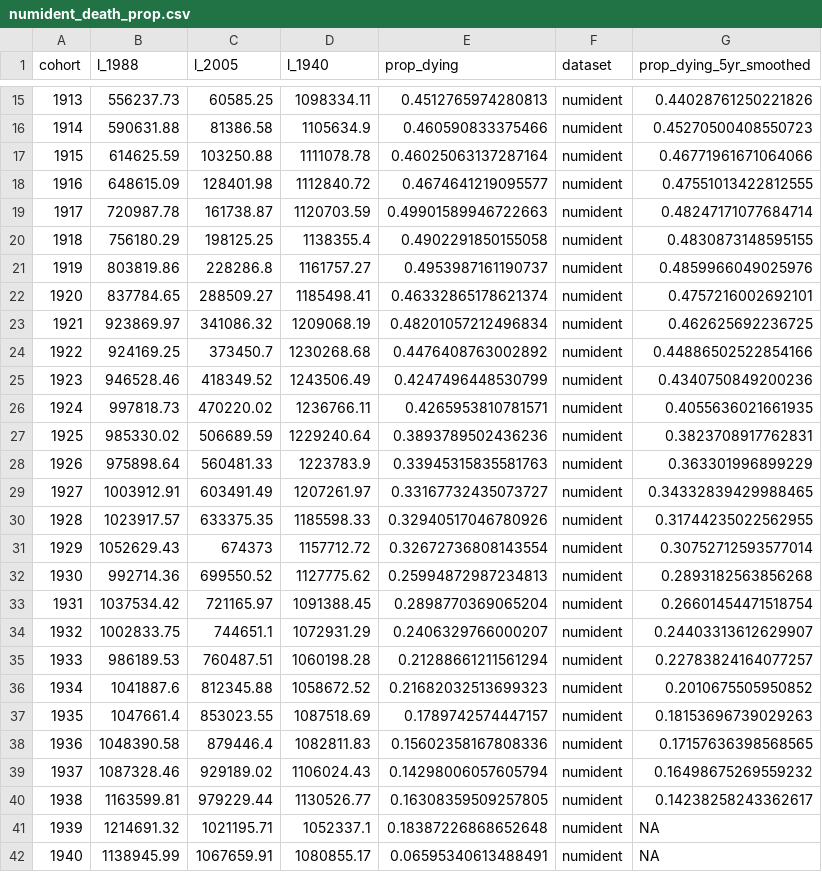
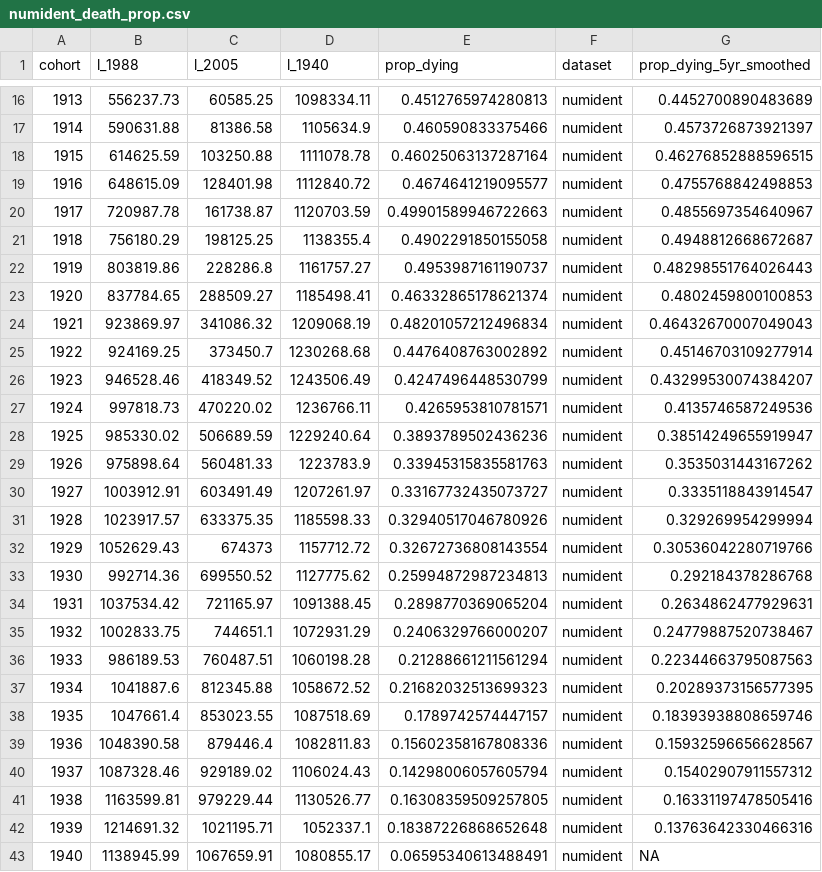
Before and after one commit to caseybreen/censocdev, a CSV file: vignettes/assess_match_quality/data/numident_death_prop.csv, drawn as a sheet; only a part is shown, gaps mark what is left out; the diff covers the shown part only.

Commit message:
update death prob

```diff
--- a/vignettes/assess_match_quality/data/numident_death_prop.csv
+++ b/vignettes/assess_match_quality/data/numident_death_prop.csv
@@ -15,28 +16,28 @@ cohort,l_1988,l_2005,l_1940,prop_dying,dataset,prop_dying_5yr_smoothed
-1913,556237.73,60585.25,1098334.11,0.4512765974280813,numident,0.44028761250221826
-1914,590631.88,81386.58,1105634.9,0.460590833375466,numident,0.45270500408550723
-1915,614625.59,103250.88,1111078.78,0.46025063137287164,numident,0.46771961671064066
-1916,648615.09,128401.98,1112840.72,0.4674641219095577,numident,0.47551013422812555
-1917,720987.78,161738.87,1120703.59,0.49901589946722663,numident,0.48247171077684714
-1918,756180.29,198125.25,1138355.4,0.4902291850155058,numident,0.4830873148595155
-1919,803819.86,228286.8,1161757.27,0.4953987161190737,numident,0.4859966049025976
-1920,837784.65,288509.27,1185498.41,0.46332865178621374,numident,0.4757216002692101
-1921,923869.97,341086.32,1209068.19,0.48201057212496834,numident,0.462625692236725
-1922,924169.25,373450.7,1230268.68,0.4476408763002892,numident,0.44886502522854166
-1923,946528.46,418349.52,1243506.49,0.4247496448530799,numident,0.4340750849200236
-1924,997818.73,470220.02,1236766.11,0.4265953810781571,numident,0.4055636021661935
-1925,985330.02,506689.59,1229240.64,0.3893789502436236,numident,0.3823708917762831
-1926,975898.64,560481.33,1223783.9,0.33945315835581763,numident,0.363301996899229
-1927,1003912.91,603491.49,1207261.97,0.33167732435073727,numident,0.34332839429988465
-1928,1023917.57,633375.35,1185598.33,0.32940517046780926,numident,0.31744235022562955
-1929,1052629.43,674373,1157712.72,0.32672736808143554,numident,0.30752712593577014
-1930,992714.36,699550.52,1127775.62,0.25994872987234813,numident,0.2893182563856268
-1931,1037534.42,721165.97,1091388.45,0.2898770369065204,numident,0.26601454471518754
-1932,1002833.75,744651.1,1072931.29,0.2406329766000207,numident,0.24403313612629907
-1933,986189.53,760487.51,1060198.28,0.21288661211561294,numident,0.22783824164077257
-1934,1041887.6,812345.88,1058672.52,0.21682032513699323,numident,0.2010675505950852
-1935,1047661.4,853023.55,1087518.69,0.1789742574447157,numident,0.18153696739029263
-1936,1048390.58,879446.4,1082811.83,0.15602358167808336,numident,0.17157636398568565
-1937,1087328.46,929189.02,1106024.43,0.14298006057605794,numident,0.16498675269559232
-1938,1163599.81,979229.44,1130526.77,0.16308359509257805,numident,0.14238258243362617
-1939,1214691.32,1021195.71,1052337.1,0.18387226868652648,numident,NA
+1913,556237.73,60585.25,1098334.11,0.4512765974280813,numident,0.4452700890483689
+1914,590631.88,81386.58,1105634.9,0.460590833375466,numident,0.4573726873921397
+1915,614625.59,103250.88,1111078.78,0.46025063137287164,numident,0.46276852888596515
+1916,648615.09,128401.98,1112840.72,0.4674641219095577,numident,0.4755768842498853
+1917,720987.78,161738.87,1120703.59,0.49901589946722663,numident,0.4855697354640967
+1918,756180.29,198125.25,1138355.4,0.4902291850155058,numident,0.4948812668672687
+1919,803819.86,228286.8,1161757.27,0.4953987161190737,numident,0.48298551764026443
+1920,837784.65,288509.27,1185498.41,0.46332865178621374,numident,0.4802459800100853
+1921,923869.97,341086.32,1209068.19,0.48201057212496834,numident,0.46432670007049043
+1922,924169.25,373450.7,1230268.68,0.4476408763002892,numident,0.45146703109277914
+1923,946528.46,418349.52,1243506.49,0.4247496448530799,numident,0.43299530074384207
+1924,997818.73,470220.02,1236766.11,0.4265953810781571,numident,0.4135746587249536
+1925,985330.02,506689.59,1229240.64,0.3893789502436236,numident,0.38514249655919947
+1926,975898.64,560481.33,1223783.9,0.33945315835581763,numident,0.3535031443167262
+1927,1003912.91,603491.49,1207261.97,0.33167732435073727,numident,0.3335118843914547
+1928,1023917.57,633375.35,1185598.33,0.32940517046780926,numident,0.329269954299994
+1929,1052629.43,674373,1157712.72,0.32672736808143554,numident,0.30536042280719766
+1930,992714.36,699550.52,1127775.62,0.25994872987234813,numident,0.292184378286768
+1931,1037534.42,721165.97,1091388.45,0.2898770369065204,numident,0.2634862477929631
+1932,1002833.75,744651.1,1072931.29,0.2406329766000207,numident,0.24779887520738467
+1933,986189.53,760487.51,1060198.28,0.21288661211561294,numident,0.22344663795087563
+1934,1041887.6,812345.88,1058672.52,0.21682032513699323,numident,0.20289373156577395
+1935,1047661.4,853023.55,1087518.69,0.1789742574447157,numident,0.18393938808659746
+1936,1048390.58,879446.4,1082811.83,0.15602358167808336,numident,0.15932596656628567
+1937,1087328.46,929189.02,1106024.43,0.14298006057605794,numident,0.15402907911557312
+1938,1163599.81,979229.44,1130526.77,0.16308359509257805,numident,0.16331197478505416
+1939,1214691.32,1021195.71,1052337.1,0.18387226868652648,numident,0.13763642330466316
 1940,1138945.99,1067659.91,1080855.17,0.06595340613488491,numident,NA
```
Also changed, not shown: 1 added row and 13 edited cells elsewhere in this file, vignettes/assess_match_quality/data/dmf_death_prop.csv, 1 other file.
